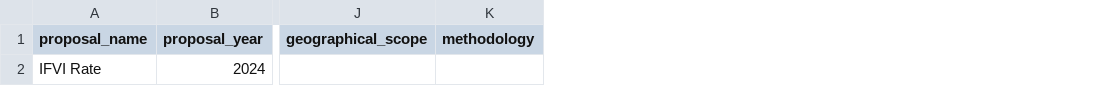
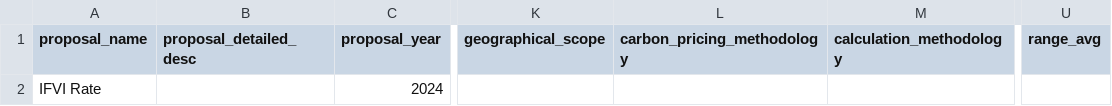
Before and after one commit to danielrosehill/Emissions-Monetisation-Calculator, a CSV file: proposals.csv, drawn as a sheet; only a part is shown, gaps mark what is left out; removed rows and columns are numbered as before the commit, all else as after; the diff names each change by its address in the sheet, - before the commit and + after, or states it on an @@ line.

```diff
--- a/proposals.csv
+++ b/proposals.csv
+column B (proposal_detailed_desc), empty
-column K (methodology), empty
+column L (carbon_pricing_methodology), empty
+column M (calculation_methodology), empty
+column U (range_avg), empty
```
Also changed, not shown: 1 other file.
